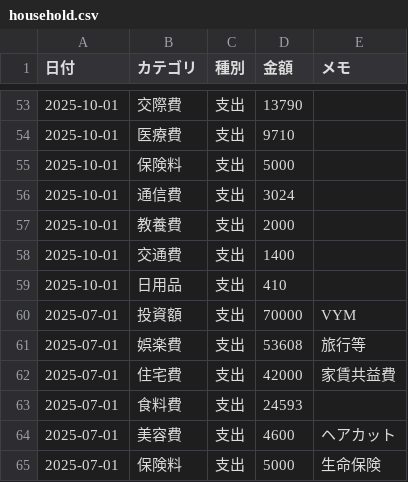
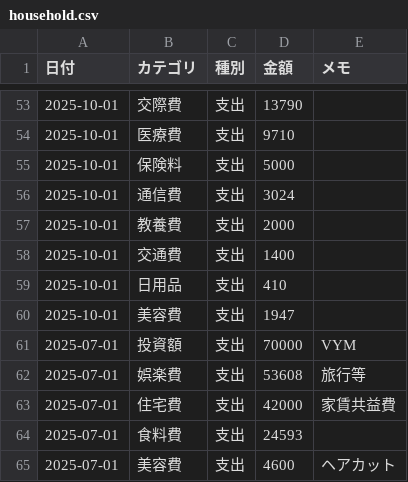
Before and after one commit to TakuyaFukumura/household-management-next-js-app, a CSV file: public/data/household.csv, drawn as a sheet; only a part is shown, gaps mark what is left out; the shorter side is filled out with more unchanged rows.

```diff
--- a/public/data/household.csv
+++ b/public/data/household.csv
@@ -59,2 +59,3 @@
 2025-10-01,日用品,支出,410,
+2025-10-01,美容費,支出,1947,
 2025-07-01,投資額,支出,70000,VYM
```
